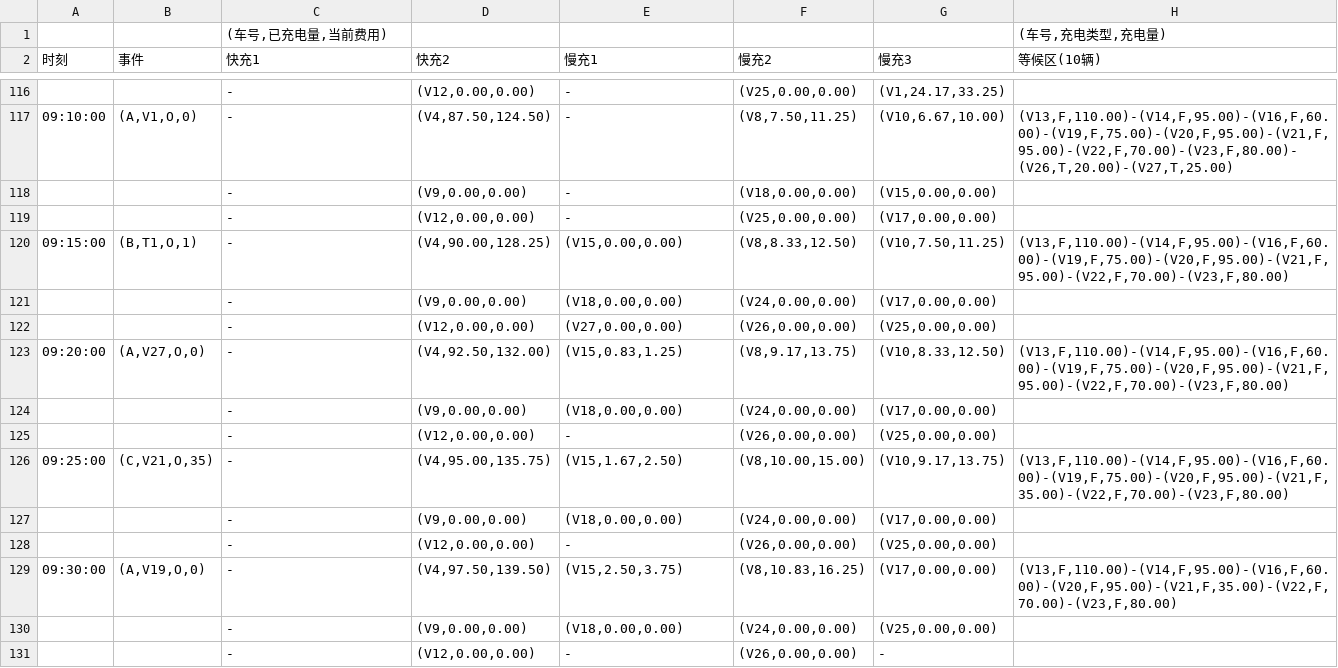
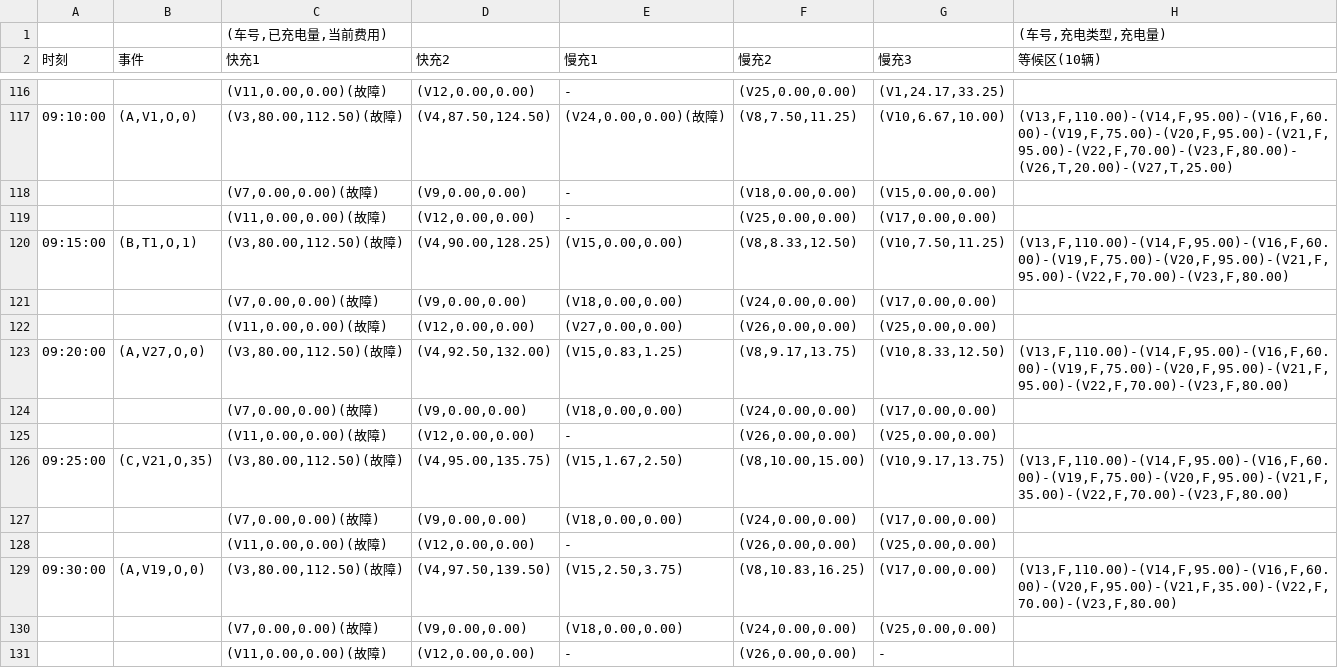
Before and after one commit to labmem-coder/SE, a CSV file: project1/docs/acceptance_test_output_优先级调度.csv, drawn as a sheet; only a part is shown, gaps mark what is left out; the diff covers the shown part only.

```diff
--- a/project1/docs/acceptance_test_output_优先级调度.csv
+++ b/project1/docs/acceptance_test_output_优先级调度.csv
@@ -116,16 +116,16 @@
-,,-,"(V12,0.00,0.00)",-,"(V25,0.00,0.00)","(V1,24.17,33.25)",
-09:10:00,"(A,V1,O,0)",-,"(V4,87.50,124.50)",-,"(V8,7.50,11.25)","(V10,6.67,10.00)","(V13,F,110.00)-(V14,F,95.00)-(V16,F,60.00)-(V19,F,75.00)-(V20,F,95.00)-(V21,F,95.00)-(V22,F,70.00)-(V23,F,80.00)-(V26,T,20.00)-(V27,T,25.00)"
-,,-,"(V9,0.00,0.00)",-,"(V18,0.00,0.00)","(V15,0.00,0.00)",
-,,-,"(V12,0.00,0.00)",-,"(V25,0.00,0.00)","(V17,0.00,0.00)",
-09:15:00,"(B,T1,O,1)",-,"(V4,90.00,128.25)","(V15,0.00,0.00)","(V8,8.33,12.50)","(V10,7.50,11.25)","(V13,F,110.00)-(V14,F,95.00)-(V16,F,60.00)-(V19,F,75.00)-(V20,F,95.00)-(V21,F,95.00)-(V22,F,70.00)-(V23,F,80.00)"
-,,-,"(V9,0.00,0.00)","(V18,0.00,0.00)","(V24,0.00,0.00)","(V17,0.00,0.00)",
-,,-,"(V12,0.00,0.00)","(V27,0.00,0.00)","(V26,0.00,0.00)","(V25,0.00,0.00)",
-09:20:00,"(A,V27,O,0)",-,"(V4,92.50,132.00)","(V15,0.83,1.25)","(V8,9.17,13.75)","(V10,8.33,12.50)","(V13,F,110.00)-(V14,F,95.00)-(V16,F,60.00)-(V19,F,75.00)-(V20,F,95.00)-(V21,F,95.00)-(V22,F,70.00)-(V23,F,80.00)"
-,,-,"(V9,0.00,0.00)","(V18,0.00,0.00)","(V24,0.00,0.00)","(V17,0.00,0.00)",
-,,-,"(V12,0.00,0.00)",-,"(V26,0.00,0.00)","(V25,0.00,0.00)",
-09:25:00,"(C,V21,O,35)",-,"(V4,95.00,135.75)","(V15,1.67,2.50)","(V8,10.00,15.00)","(V10,9.17,13.75)","(V13,F,110.00)-(V14,F,95.00)-(V16,F,60.00)-(V19,F,75.00)-(V20,F,95.00)-(V21,F,35.00)-(V22,F,70.00)-(V23,F,80.00)"
-,,-,"(V9,0.00,0.00)","(V18,0.00,0.00)","(V24,0.00,0.00)","(V17,0.00,0.00)",
-,,-,"(V12,0.00,0.00)",-,"(V26,0.00,0.00)","(V25,0.00,0.00)",
-09:30:00,"(A,V19,O,0)",-,"(V4,97.50,139.50)","(V15,2.50,3.75)","(V8,10.83,16.25)","(V17,0.00,0.00)","(V13,F,110.00)-(V14,F,95.00)-(V16,F,60.00)-(V20,F,95.00)-(V21,F,35.00)-(V22,F,70.00)-(V23,F,80.00)"
-,,-,"(V9,0.00,0.00)","(V18,0.00,0.00)","(V24,0.00,0.00)","(V25,0.00,0.00)",
-,,-,"(V12,0.00,0.00)",-,"(V26,0.00,0.00)",-,
+,,"(V11,0.00,0.00)(故障)","(V12,0.00,0.00)",-,"(V25,0.00,0.00)","(V1,24.17,33.25)",
+09:10:00,"(A,V1,O,0)","(V3,80.00,112.50)(故障)","(V4,87.50,124.50)","(V24,0.00,0.00)(故障)","(V8,7.50,11.25)","(V10,6.67,10.00)","(V13,F,110.00)-(V14,F,95.00)-(V16,F,60.00)-(V19,F,75.00)-(V20,F,95.00)-(V21,F,95.00)-(V22,F,70.00)-(V23,F,80.00)-(V26,T,20.00)-(V27,T,25.00)"
+,,"(V7,0.00,0.00)(故障)","(V9,0.00,0.00)",-,"(V18,0.00,0.00)","(V15,0.00,0.00)",
+,,"(V11,0.00,0.00)(故障)","(V12,0.00,0.00)",-,"(V25,0.00,0.00)","(V17,0.00,0.00)",
+09:15:00,"(B,T1,O,1)","(V3,80.00,112.50)(故障)","(V4,90.00,128.25)","(V15,0.00,0.00)","(V8,8.33,12.50)","(V10,7.50,11.25)","(V13,F,110.00)-(V14,F,95.00)-(V16,F,60.00)-(V19,F,75.00)-(V20,F,95.00)-(V21,F,95.00)-(V22,F,70.00)-(V23,F,80.00)"
+,,"(V7,0.00,0.00)(故障)","(V9,0.00,0.00)","(V18,0.00,0.00)","(V24,0.00,0.00)","(V17,0.00,0.00)",
+,,"(V11,0.00,0.00)(故障)","(V12,0.00,0.00)","(V27,0.00,0.00)","(V26,0.00,0.00)","(V25,0.00,0.00)",
+09:20:00,"(A,V27,O,0)","(V3,80.00,112.50)(故障)","(V4,92.50,132.00)","(V15,0.83,1.25)","(V8,9.17,13.75)","(V10,8.33,12.50)","(V13,F,110.00)-(V14,F,95.00)-(V16,F,60.00)-(V19,F,75.00)-(V20,F,95.00)-(V21,F,95.00)-(V22,F,70.00)-(V23,F,80.00)"
+,,"(V7,0.00,0.00)(故障)","(V9,0.00,0.00)","(V18,0.00,0.00)","(V24,0.00,0.00)","(V17,0.00,0.00)",
+,,"(V11,0.00,0.00)(故障)","(V12,0.00,0.00)",-,"(V26,0.00,0.00)","(V25,0.00,0.00)",
+09:25:00,"(C,V21,O,35)","(V3,80.00,112.50)(故障)","(V4,95.00,135.75)","(V15,1.67,2.50)","(V8,10.00,15.00)","(V10,9.17,13.75)","(V13,F,110.00)-(V14,F,95.00)-(V16,F,60.00)-(V19,F,75.00)-(V20,F,95.00)-(V21,F,35.00)-(V22,F,70.00)-(V23,F,80.00)"
+,,"(V7,0.00,0.00)(故障)","(V9,0.00,0.00)","(V18,0.00,0.00)","(V24,0.00,0.00)","(V17,0.00,0.00)",
+,,"(V11,0.00,0.00)(故障)","(V12,0.00,0.00)",-,"(V26,0.00,0.00)","(V25,0.00,0.00)",
+09:30:00,"(A,V19,O,0)","(V3,80.00,112.50)(故障)","(V4,97.50,139.50)","(V15,2.50,3.75)","(V8,10.83,16.25)","(V17,0.00,0.00)","(V13,F,110.00)-(V14,F,95.00)-(V16,F,60.00)-(V20,F,95.00)-(V21,F,35.00)-(V22,F,70.00)-(V23,F,80.00)"
+,,"(V7,0.00,0.00)(故障)","(V9,0.00,0.00)","(V18,0.00,0.00)","(V24,0.00,0.00)","(V25,0.00,0.00)",
+,,"(V11,0.00,0.00)(故障)","(V12,0.00,0.00)",-,"(V26,0.00,0.00)",-,
```
Also changed, not shown: 30 edited cells elsewhere in this file, 测试结果_时间顺序调度.csv, 3 other files.
